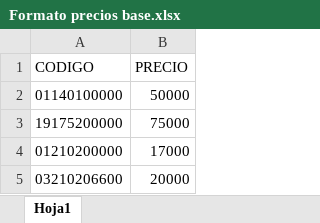
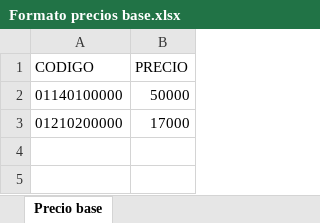
Before and after one commit to hrcorporation/portalwebct, an Excel workbook: modules/crm/pedidos/documentos/Formato precios base.xlsx, sheet Precio base, drawn as a sheet; values as stored, in another font and other column widths than the file's, no borders; table styles not drawn; the diff names each change by its address in the sheet, - before the commit and + after, or states it on an @@ line.

```diff
--- a/modules/crm/pedidos/documentos/Formato precios base.xlsx (sheet Precio base)
+++ b/modules/crm/pedidos/documentos/Formato precios base.xlsx (sheet Precio base)
-sheet tab: Hoja1
+sheet tab: Precio base
-row 3: 19175200000 | 75000
-row 5: 03210206600 | 20000
```
Also changed, not shown: modules/crm/pedidos/documentos/Formato subir productos al pedidos.xlsx, 12 other files.
